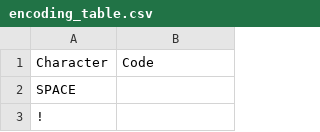
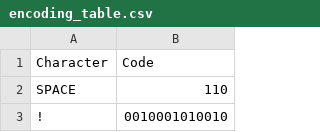
Before and after one commit to MrBottleTree/under-water-communication, a CSV file: app/src/main/assets/encoding_table.csv, drawn as a sheet; only a part is shown; the diff covers the shown part only.

Commit message:
write_encoding_table.py added

```diff
--- a/app/src/main/assets/encoding_table.csv
+++ b/app/src/main/assets/encoding_table.csv
@@ -1,3 +1,3 @@
 Character,Code
-SPACE,
-!,
+SPACE,110
+!,0010001010010
```
Also changed, not shown: 1 edited cell elsewhere in this file, 5 other files.
